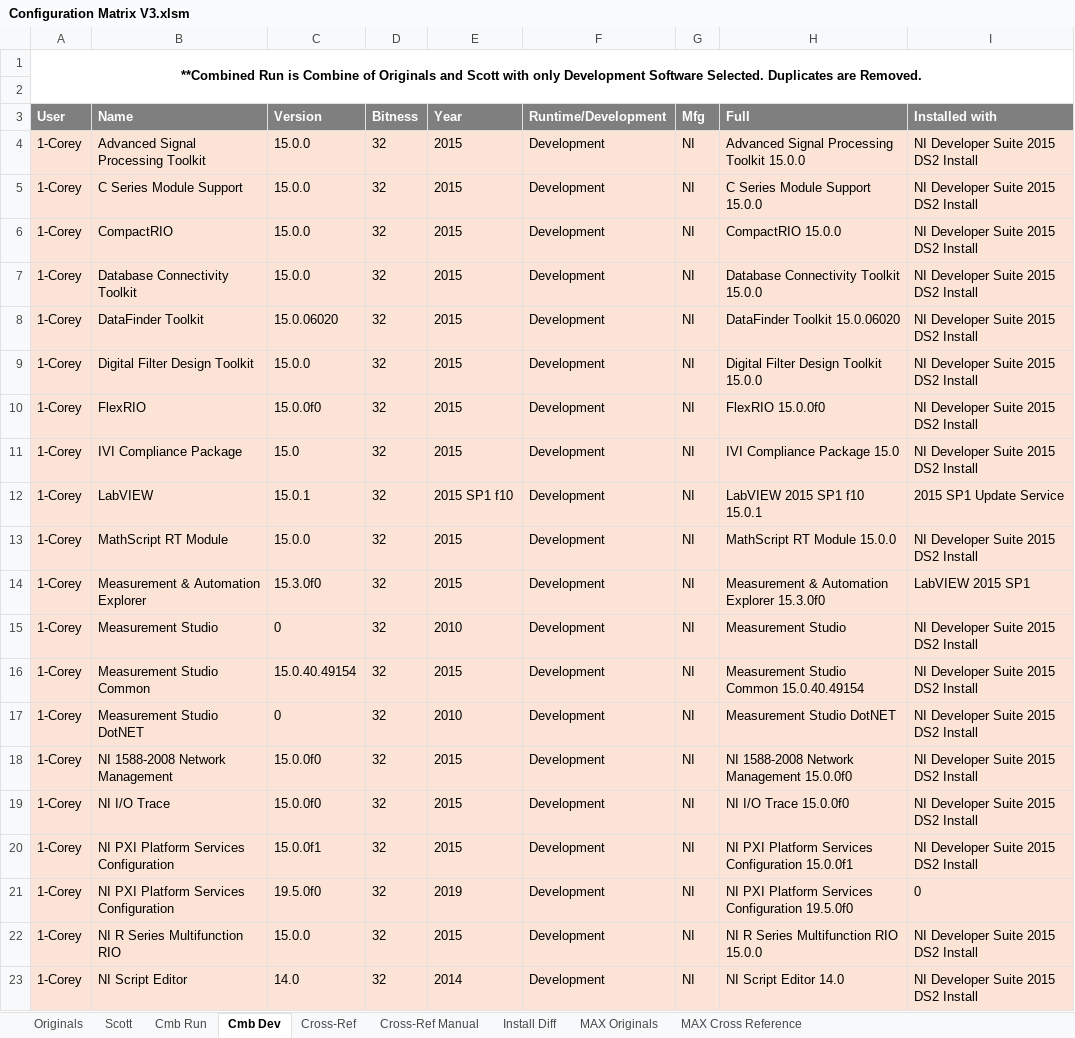
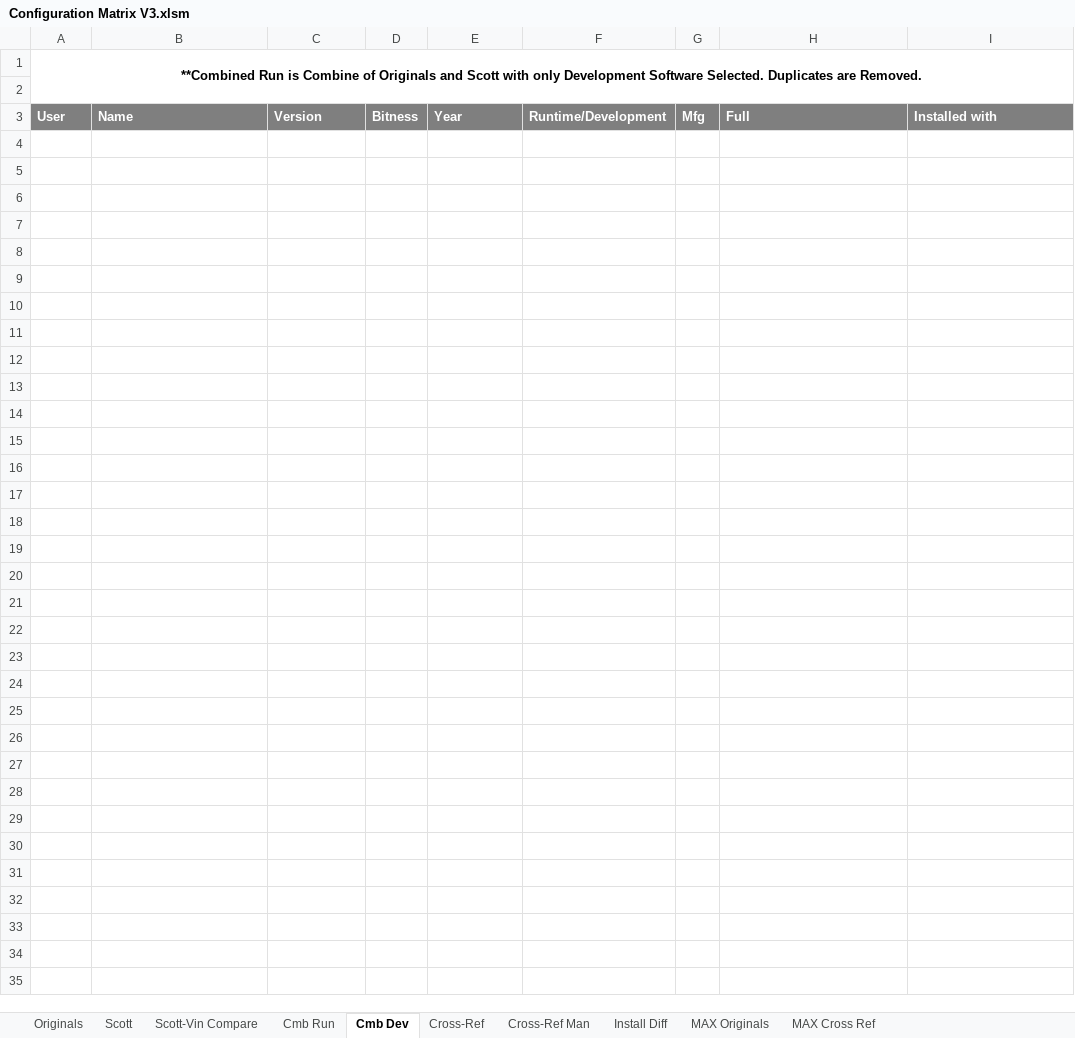
Before and after one commit to jbeachsc/Projects, an Excel workbook: LabVIEW Install Documentation/Supporting Documents/Configurations/Configuration Matrix V3.xlsm, sheet Cmb Dev, drawn as a sheet; only a part is shown; values as stored, in another font and other column widths than the file's, no borders; the diff covers the shown part only; the diff names each change by its address in the sheet, - before the commit and + after, or states it on an @@ line.

```diff
--- a/LabVIEW Install Documentation/Supporting Documents/Configurations/Configuration Matrix V3.xlsm (sheet Cmb Dev)
+++ b/LabVIEW Install Documentation/Supporting Documents/Configurations/Configuration Matrix V3.xlsm (sheet Cmb Dev)
-sheet tab: Cross-Ref Manual
+sheet tab: Cross-Ref Man
-sheet tab: MAX Cross Reference
+sheet tab: MAX Cross Ref
+sheet tab: Scott-Vin Compare
-row 4: 1-Corey | Advanced Signal Processing Toolkit | 15.0.0 | 32 | 2015 | Development | NI | Advanced Signal Processing Toolkit 15.0.0 | NI Developer Suite 2015 DS2 Install
-row 5: 1-Corey | C Series Module Support | 15.0.0 | 32 | 2015 | Development | NI | C Series Module Support 15.0.0 | NI Developer Suite 2015 DS2 Install
-row 6: 1-Corey | CompactRIO | 15.0.0 | 32 | 2015 | Development | NI | CompactRIO 15.0.0 | NI Developer Suite 2015 DS2 Install
-row 7: 1-Corey | Database Connectivity Toolkit | 15.0.0 | 32 | 2015 | Development | NI | Database Connectivity Toolkit 15.0.0 | NI Developer Suite 2015 DS2 Install
-row 8: 1-Corey | DataFinder Toolkit | 15.0.06020 | 32 | 2015 | Development | NI | DataFinder Toolkit 15.0.06020 | NI Developer Suite 2015 DS2 Install
-row 9: 1-Corey | Digital Filter Design Toolkit | 15.0.0 | 32 | 2015 | Development | NI | Digital Filter Design Toolkit 15.0.0 | NI Developer Suite 2015 DS2 Install
-row 10: 1-Corey | FlexRIO | 15.0.0f0 | 32 | 2015 | Development | NI | FlexRIO 15.0.0f0 | NI Developer Suite 2015 DS2 Install
-row 11: 1-Corey | IVI Compliance Package | 15.0 | 32 | 2015 | Development | NI | IVI Compliance Package 15.0 | NI Developer Suite 2015 DS2 Install
-row 12: 1-Corey | LabVIEW | 15.0.1 | 32 | 2015 SP1 f10 | Development | NI | LabVIEW 2015 SP1 f10 15.0.1 | 2015 SP1 Update Service
-row 13: 1-Corey | MathScript RT Module | 15.0.0 | 32 | 2015 | Development | NI | MathScript RT Module 15.0.0 | NI Developer Suite 2015 DS2 Install
-row 14: 1-Corey | Measurement & Automation Explorer | 15.3.0f0 | 32 | 2015 | Development | NI | Measurement & Automation Explorer 15.3.0f0 | LabVIEW 2015 SP1
-row 15: 1-Corey | Measurement Studio | 0 | 32 | 2010 | Development | NI | Measurement Studio | NI Developer Suite 2015 DS2 Install
-row 16: 1-Corey | Measurement Studio Common | 15.0.40.49154 | 32 | 2015 | Development | NI | Measurement Studio Common 15.0.40.49154 | NI Developer Suite 2015 DS2 Install
-row 17: 1-Corey | Measurement Studio DotNET | 0 | 32 | 2010 | Development | NI | Measurement Studio DotNET | NI Developer Suite 2015 DS2 Install
-row 18: 1-Corey | NI 1588-2008 Network Management | 15.0.0f0 | 32 | 2015 | Development | NI | NI 1588-2008 Network Management 15.0.0f0 | NI Developer Suite 2015 DS2 Install
-row 19: 1-Corey | NI I/O Trace | 15.0.0f0 | 32 | 2015 | Development | NI | NI I/O Trace 15.0.0f0 | NI Developer Suite 2015 DS2 Install
-row 20: 1-Corey | NI PXI Platform Services Configuration | 15.0.0f1 | 32 | 2015 | Development | NI | NI PXI Platform Services Configuration 15.0.0f1 | NI Developer Suite 2015 DS2 Install
-row 21: 1-Corey | NI PXI Platform Services Configuration | 19.5.0f0 | 32 | 2019 | Development | NI | NI PXI Platform Services Configuration 19.5.0f0 | 0
-row 22: 1-Corey | NI R Series Multifunction RIO | 15.0.0 | 32 | 2015 | Development | NI | NI R Series Multifunction RIO 15.0.0 | NI Developer Suite 2015 DS2 Install
-row 23: 1-Corey | NI Script Editor | 14.0 | 32 | 2014 | Development | NI | NI Script Editor 14.0 | NI Developer Suite 2015 DS2 Install
```
Also changed, not shown: 42 removed rows elsewhere in this sheet, sheet Cross-Ref, sheet Originals, sheet Cross-Ref Man, sheet Cmb Run, sheet Scott, formulas that keep their value, hidden cells, 8 other files.
